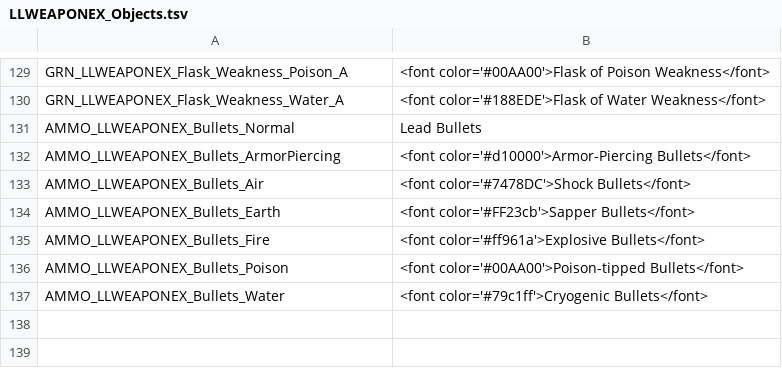
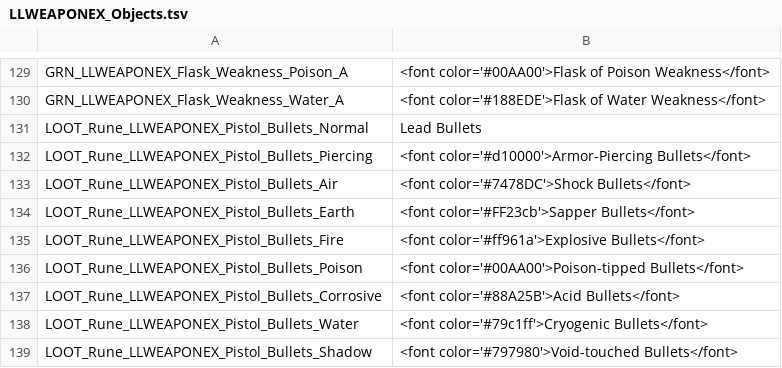
Before and after one commit to LaughingLeader-DOS2-Mods/WeaponExpansion, a TSV file: LocalKeys/LLWEAPONEX_Objects.tsv, drawn as a sheet; only a part is shown, gaps mark what is left out.

```diff
--- a/LocalKeys/LLWEAPONEX_Objects.tsv
+++ b/LocalKeys/LLWEAPONEX_Objects.tsv
@@ -130,8 +130,10 @@ GRN_LLWEAPONEX_Flask_Weakness_Poison_A	<font color='#00AA00'>Flask of Poison Wea
 GRN_LLWEAPONEX_Flask_Weakness_Water_A	<font color='#188EDE'>Flask of Water Weakness</font>
-AMMO_LLWEAPONEX_Bullets_Normal	Lead Bullets
-AMMO_LLWEAPONEX_Bullets_ArmorPiercing	<font color='#d10000'>Armor-Piercing Bullets</font>
-AMMO_LLWEAPONEX_Bullets_Air	<font color='#7478DC'>Shock Bullets</font>
-AMMO_LLWEAPONEX_Bullets_Earth	<font color='#FF23cb'>Sapper Bullets</font>
-AMMO_LLWEAPONEX_Bullets_Fire	<font color='#ff961a'>Explosive Bullets</font>
-AMMO_LLWEAPONEX_Bullets_Poison	<font color='#00AA00'>Poison-tipped Bullets</font>
-AMMO_LLWEAPONEX_Bullets_Water	<font color='#79c1ff'>Cryogenic Bullets</font>
+LOOT_Rune_LLWEAPONEX_Pistol_Bullets_Normal	Lead Bullets
+LOOT_Rune_LLWEAPONEX_Pistol_Bullets_Piercing	<font color='#d10000'>Armor-Piercing Bullets</font>
+LOOT_Rune_LLWEAPONEX_Pistol_Bullets_Air	<font color='#7478DC'>Shock Bullets</font>
+LOOT_Rune_LLWEAPONEX_Pistol_Bullets_Earth	<font color='#FF23cb'>Sapper Bullets</font>
+LOOT_Rune_LLWEAPONEX_Pistol_Bullets_Fire	<font color='#ff961a'>Explosive Bullets</font>
+LOOT_Rune_LLWEAPONEX_Pistol_Bullets_Poison	<font color='#00AA00'>Poison-tipped Bullets</font>
+LOOT_Rune_LLWEAPONEX_Pistol_Bullets_Corrosive	<font color='#88A25B'>Acid Bullets</font>
+LOOT_Rune_LLWEAPONEX_Pistol_Bullets_Water	<font color='#79c1ff'>Cryogenic Bullets</font>
+LOOT_Rune_LLWEAPONEX_Pistol_Bullets_Shadow	<font color='#797980'>Void-touched Bullets</font>
```
Also changed, not shown: 8 other files.
